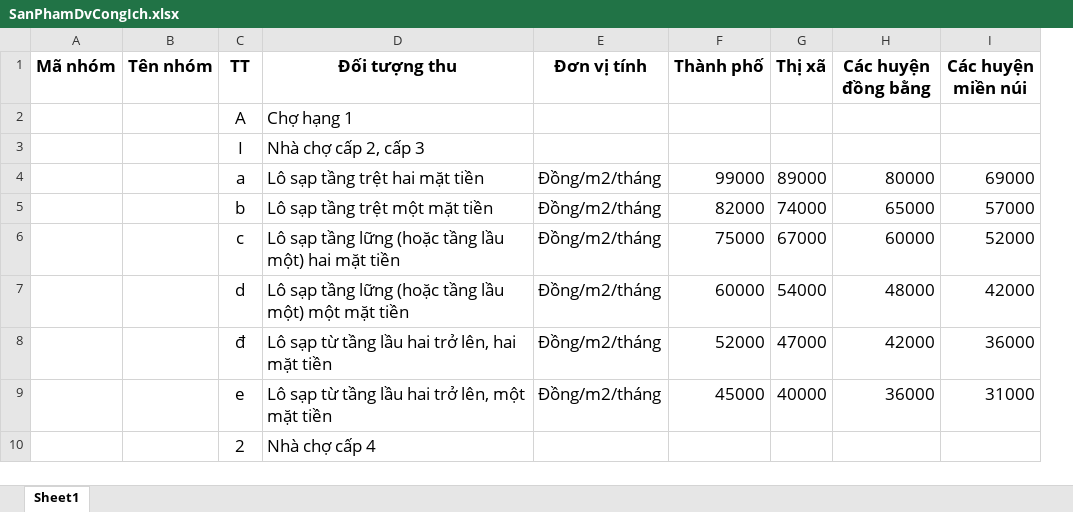
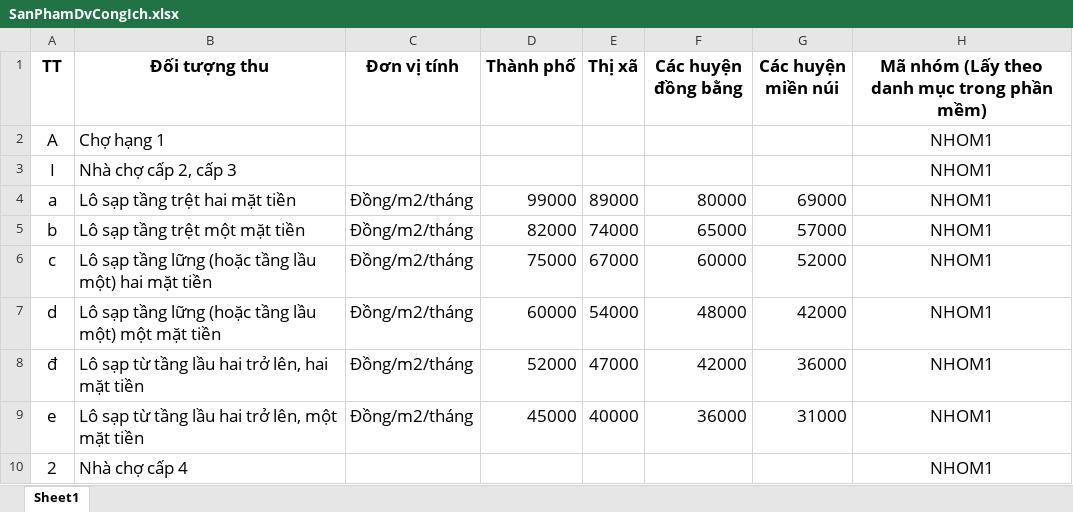
Before and after one commit to mylovecoi/CSDLGia_ASP_VinhLong, an Excel workbook: CSDLGia_ASP/wwwroot/UpLoad/File/DinhGia/Excel/SanPhamDvCongIch.xlsx, sheet Sheet1, drawn as a sheet; only a part is shown; values as stored, in another font and other column widths than the file's, no borders; removed rows and columns are numbered as before the commit, all else as after; the diff names each change by its address in the sheet, - before the commit and + after, or states it on an @@ line.

```diff
--- a/CSDLGia_ASP/wwwroot/UpLoad/File/DinhGia/Excel/SanPhamDvCongIch.xlsx (sheet Sheet1)
+++ b/CSDLGia_ASP/wwwroot/UpLoad/File/DinhGia/Excel/SanPhamDvCongIch.xlsx (sheet Sheet1)
-column A (Mã nhóm), empty
-column B (Tên nhóm), empty
+column H, rows 1-10: Mã nhóm (Lấy theo danh mục trong phần mềm) | NHOM1 | NHOM1 | NHOM1 | NHOM1 | NHOM1 | NHOM1 | NHOM1 | NHOM1 | NHOM1
```
Also changed, not shown: CSDLGia_ASP/wwwroot/UpLoad/File/DinhGia/Excel/FileExcelDvKhamChuaBenh.xlsx, 18 other files.
